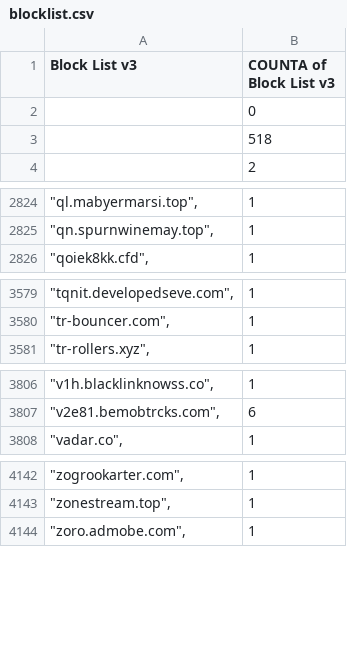
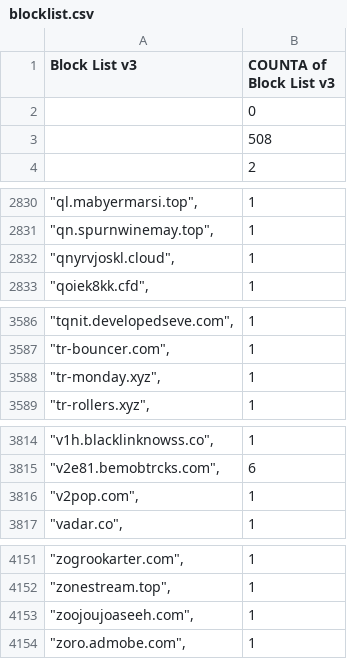
Before and after one commit to meganerasam/blocklist, a CSV file: blocklist.csv, drawn as a sheet; only a part is shown, gaps mark what is left out; the diff covers the shown part only.

```diff
--- a/blocklist.csv
+++ b/blocklist.csv
@@ -2,3 +2,3 @@ Block List v3,COUNTA of Block List v3
 ,0
-,518
+,508
  ,2
@@ -2825,2 +2831,3 @@ Block List v3,COUNTA of Block List v3
 """qn.spurnwinemay.top"",",1
+"""qnyrvjoskl.cloud"",",1
 """qoiek8kk.cfd"",",1
@@ -3580,2 +3587,3 @@ Block List v3,COUNTA of Block List v3
 """tr-bouncer.com"",",1
+"""tr-monday.xyz"",",1
 """tr-rollers.xyz"",",1
@@ -3807,2 +3815,3 @@ Block List v3,COUNTA of Block List v3
 """v2e81.bemobtrcks.com"",",6
+"""v2pop.com"",",1
 """vadar.co"",",1
@@ -4143,2 +4152,3 @@ Block List v3,COUNTA of Block List v3
 """zonestream.top"",",1
+"""zoojoujoaseeh.com"",",1
 """zoro.admobe.com"",",1
```
Also changed, not shown: 6 added rows elsewhere in this file.
